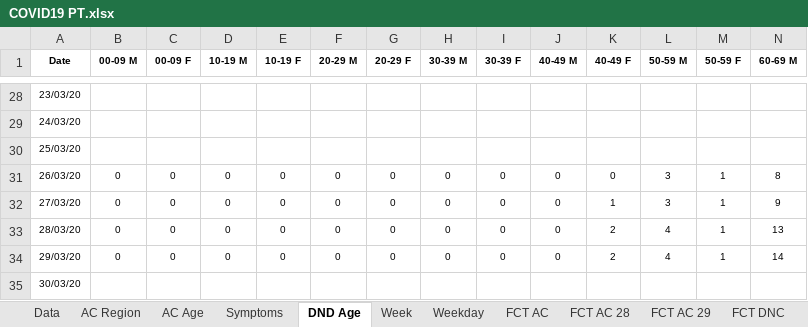
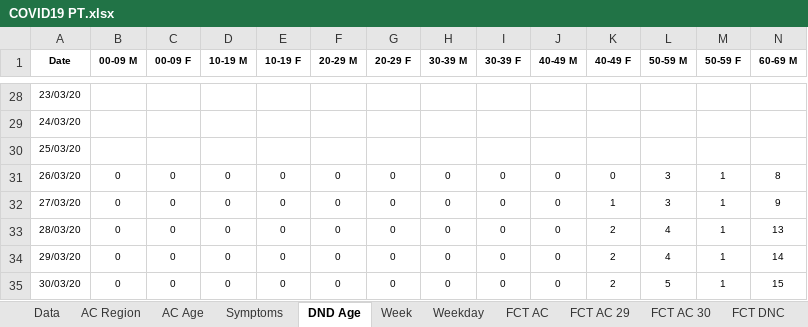
Before and after one commit to miguelalbano/covid19-pt, an Excel workbook: COVID19 PT.xlsx, sheet DND Age, drawn as a sheet; only a part is shown, gaps mark what is left out; values as stored, in another font and other column widths than the file's, no borders; conditional formats and table styles not drawn; removed rows and columns are numbered as before the commit, all else as after; rows hold the shown columns only; the diff names each change by its address in the sheet, - before the commit and + after, or states it on an @@ line.

```diff
--- a/COVID19 PT.xlsx (sheet DND Age)
+++ b/COVID19 PT.xlsx (sheet DND Age)
-sheet tab: FCT AC 28
+sheet tab: FCT AC 30
-row 35: 30/03/20
+row 35: 30/03/20 | 0 | 0 | 0 | 0 | 0 | 0 | 0 | 0 | 0 | 2 | 5 | 1 | 15
```
Also changed, not shown: sheet Weekday, sheet Week, sheet Data, sheet AC Age, sheet AC Region, sheet Symptoms, 2 more sheets, other sheet tabs, charts or pictures.
